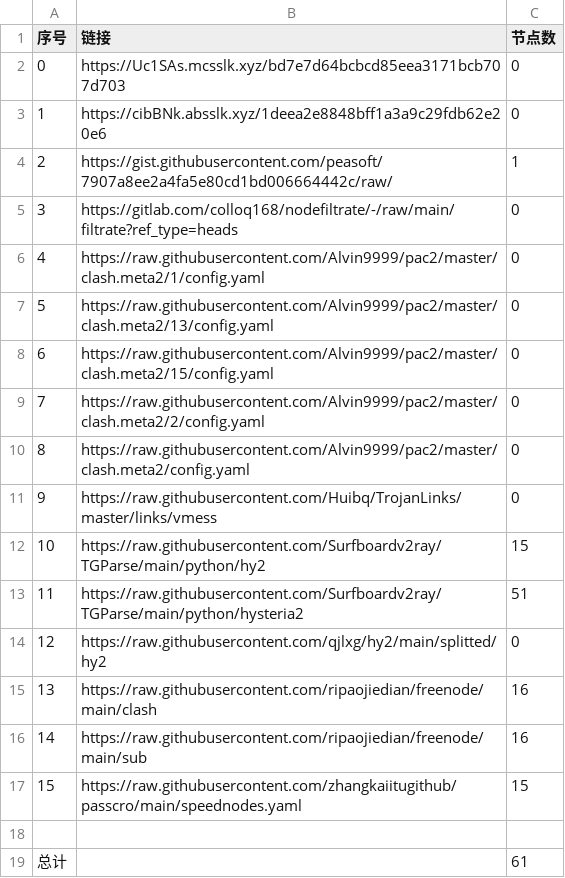
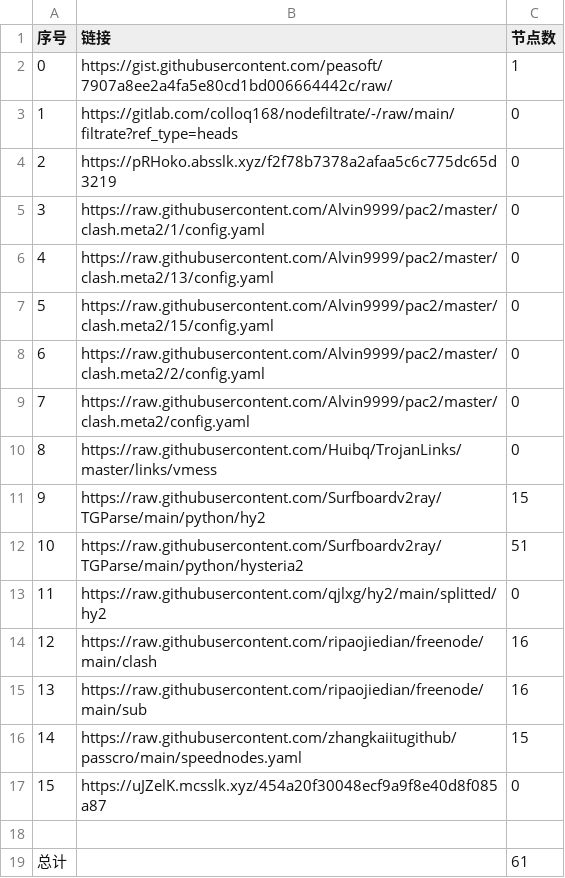
Before and after one commit to BiliRumble/NoMoreRules, a CSV file: list_result.csv, drawn as a sheet; removed rows and columns are numbered as before the commit, all else as after; the diff names each change by its address in the sheet, - before the commit and + after, or states it on an @@ line.

```diff
--- a/list_result.csv
+++ b/list_result.csv
-row 2: 0 | https://Uc1SAs.mcsslk.xyz/bd7e7d64bcbcd85eea3171bcb707d703 | 0
-row 3: 1 | https://cibBNk.absslk.xyz/1deea2e8848bff1a3a9c29fdb62e20e6 | 0
@@ column A (序号) renumbered between rows 2 and 16 @@
+row 4: 2 | https://pRHoko.absslk.xyz/f2f78b7378a2afaa5c6c775dc65d3219 | 0
+row 17: 15 | https://uJZelK.mcsslk.xyz/454a20f30048ecf9a9f8e40d8f085a87 | 0
```
Also changed, not shown: 20 other files.
